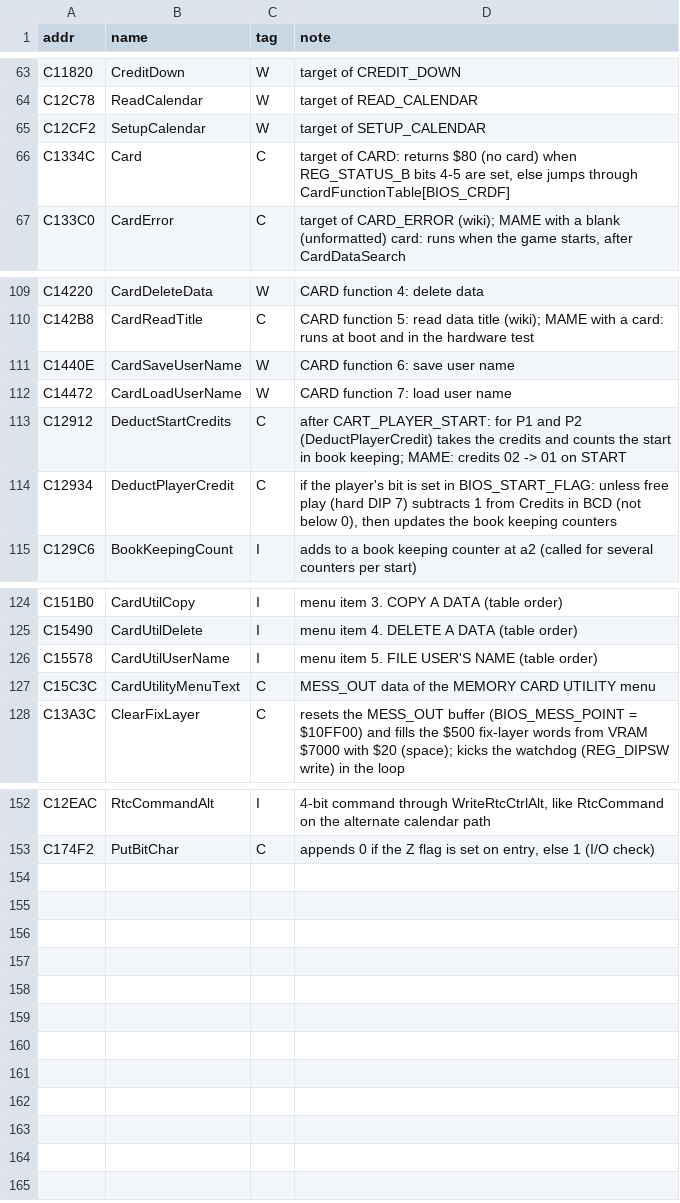
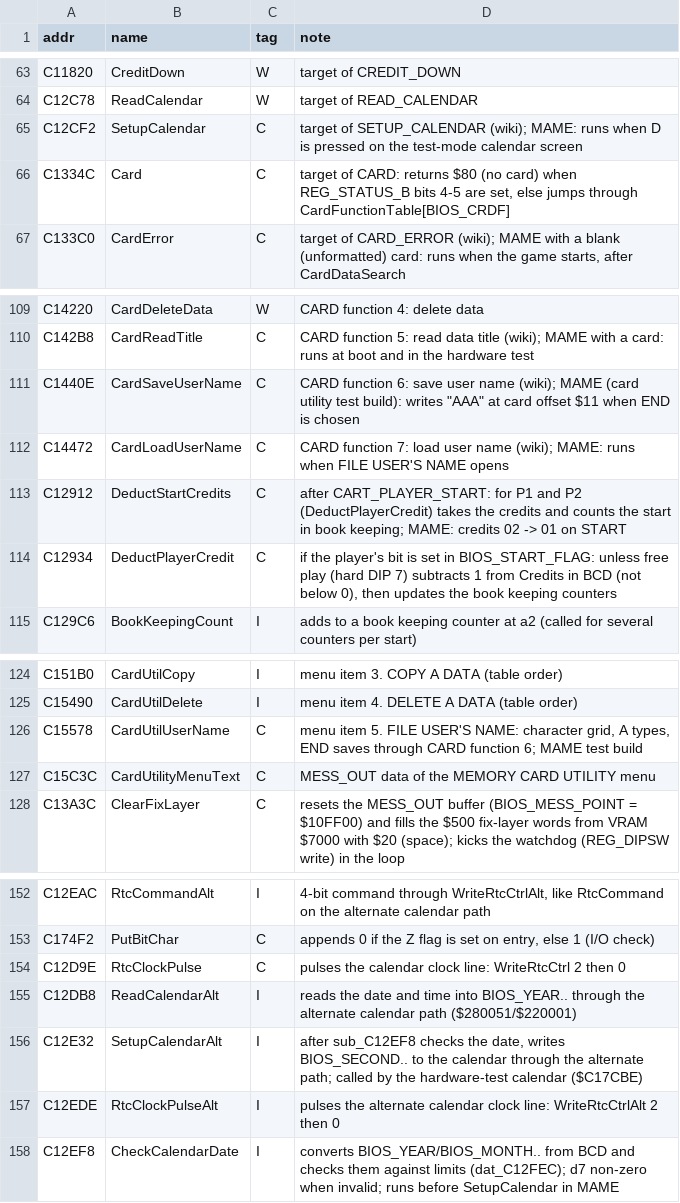
Before and after one commit to Raphael-Boichot/Neo-Geo-sp-s2-bios-disassembly, a CSV file: symbols/rom_names.csv, drawn as a sheet; only a part is shown, gaps mark what is left out.

```diff
--- a/symbols/rom_names.csv
+++ b/symbols/rom_names.csv
@@ -64,3 +64,3 @@ C11820,CreditDown,W,target of CREDIT_DOWN
 C12C78,ReadCalendar,W,target of READ_CALENDAR
-C12CF2,SetupCalendar,W,target of SETUP_CALENDAR
+C12CF2,SetupCalendar,C,target of SETUP_CALENDAR (wiki); MAME: runs when D is pressed on the test-mode calendar screen
 C1334C,Card,C,"target of CARD: returns $80 (no card) when REG_STATUS_B bits 4-5 are set, else jumps through CardFunctionTable[BIOS_CRDF]"
@@ -110,4 +110,4 @@ C14220,CardDeleteData,W,CARD function 4: delete data
 C142B8,CardReadTitle,C,CARD function 5: read data title (wiki); MAME with a card: runs at boot and in the hardware test
-C1440E,CardSaveUserName,W,CARD function 6: save user name
-C14472,CardLoadUserName,W,CARD function 7: load user name
+C1440E,CardSaveUserName,C,"CARD function 6: save user name (wiki); MAME (card utility test build): writes ""AAA"" at card offset $11 when END is chosen"
+C14472,CardLoadUserName,C,CARD function 7: load user name (wiki); MAME: runs when FILE USER'S NAME opens
 C12912,DeductStartCredits,C,after CART_PLAYER_START: for P1 and P2 (DeductPlayerCredit) takes the credits and counts the start in book keeping; MAME: credits 02 -> 01 on START
@@ -125,3 +125,3 @@ C151B0,CardUtilCopy,I,menu item 3. COPY A DATA (table order)
 C15490,CardUtilDelete,I,menu item 4. DELETE A DATA (table order)
-C15578,CardUtilUserName,I,menu item 5. FILE USER'S NAME (table order)
+C15578,CardUtilUserName,C,"menu item 5. FILE USER'S NAME: character grid, A types, END saves through CARD function 6; MAME test build"
 C15C3C,CardUtilityMenuText,C,MESS_OUT data of the MEMORY CARD UTILITY menu
@@ -153 +153,6 @@ C12EAC,RtcCommandAlt,I,"4-bit command through WriteRtcCtrlAlt, like RtcCommand o
 C174F2,PutBitChar,C,"appends 0 if the Z flag is set on entry, else 1 (I/O check)"
+C12D9E,RtcClockPulse,C,pulses the calendar clock line: WriteRtcCtrl 2 then 0
+C12DB8,ReadCalendarAlt,I,reads the date and time into BIOS_YEAR.. through the alternate calendar path ($280051/$220001)
+C12E32,SetupCalendarAlt,I,"after sub_C12EF8 checks the date, writes BIOS_SECOND.. to the calendar through the alternate path; called by the hardware-test calendar ($C17CBE)"
+C12EDE,RtcClockPulseAlt,I,pulses the alternate calendar clock line: WriteRtcCtrlAlt 2 then 0
+C12EF8,CheckCalendarDate,I,converts BIOS_YEAR/BIOS_MONTH.. from BCD and checks them against limits (dat_C12FEC); d7 non-zero when invalid; runs before SetupCalendar in MAME
```
Also changed, not shown: symbols/ram.csv, 15 other files.
